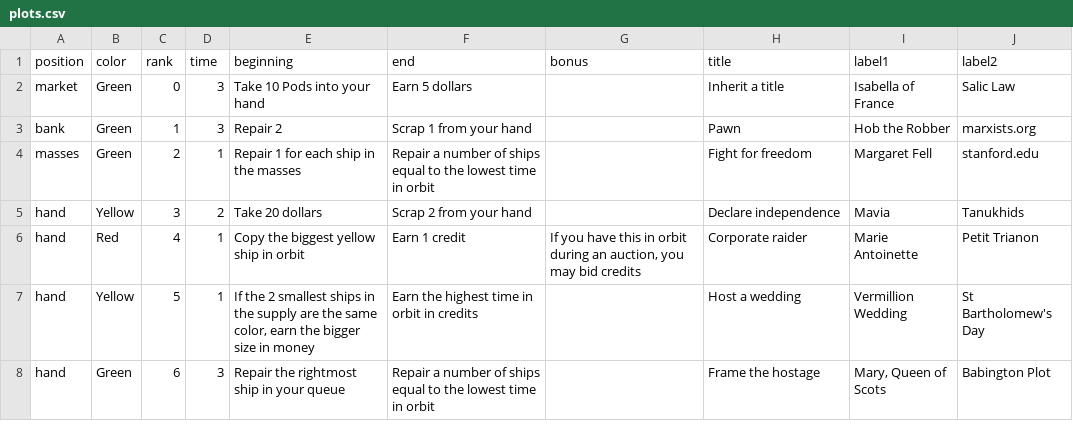
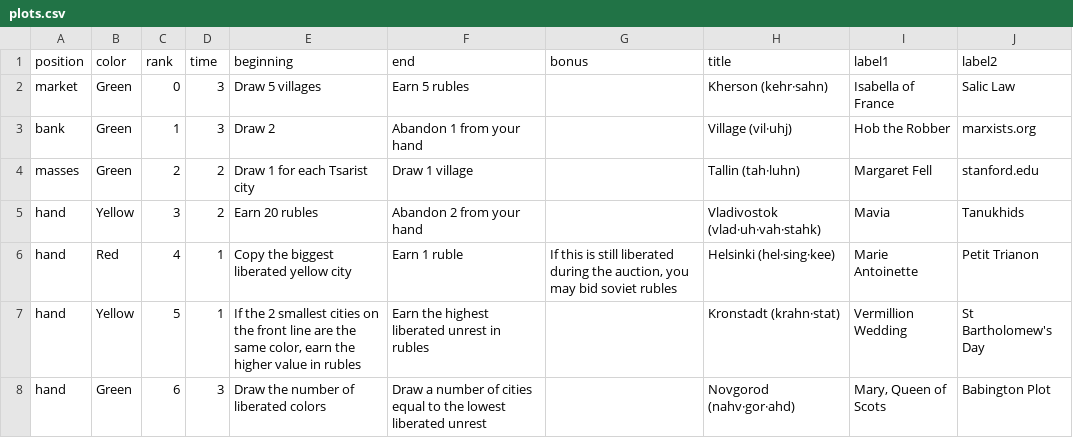
Before and after one commit to davidystephenson/empress, a CSV file: plots.csv, drawn as a sheet; only a part is shown; the diff covers the shown part only; the diff names each change by its address in the sheet, - before the commit and + after, or states it on an @@ line.

Commit message:
Hide spawned villages

```diff
--- a/plots.csv
+++ b/plots.csv
-E2 (beginning): Take 10 Pods into your hand
+E2 (beginning): Draw 5 villages
-F2 (end): Earn 5 dollars
+F2 (end): Earn 5 rubles
-H2 (title): Inherit a title
+H2 (title): Kherson (kehr·sahn)
-E3 (beginning): Repair 2
+E3 (beginning): Draw 2
-F3 (end): Scrap 1 from your hand
+F3 (end): Abandon 1 from your hand
-H3 (title): Pawn
+H3 (title): Village (vil·uhj)
-D4 (time): 1
+D4 (time): 2
-E4 (beginning): Repair 1 for each ship in the masses
+E4 (beginning): Draw 1 for each Tsarist city
-F4 (end): Repair a number of ships equal to the lowest time in orbit
+F4 (end): Draw 1 village
-H4 (title): Fight for freedom
+H4 (title): Tallin (tah·luhn)
-E5 (beginning): Take 20 dollars
+E5 (beginning): Earn 20 rubles
-F5 (end): Scrap 2 from your hand
+F5 (end): Abandon 2 from your hand
-H5 (title): Declare independence
+H5 (title): Vladivostok (vlad·uh·vah·stahk)
-E6 (beginning): Copy the biggest yellow ship in orbit
+E6 (beginning): Copy the biggest liberated yellow city
-F6 (end): Earn 1 credit
+F6 (end): Earn 1 ruble
-G6 (bonus): If you have this in orbit during an auction, you may bid credits
+G6 (bonus): If this is still liberated during the auction, you may bid soviet rubles
-H6 (title): Corporate raider
+H6 (title): Helsinki (hel·sing·kee)
-E7 (beginning): …2 smallest ships in the supply are the same color, earn the bigger size in money
+E7 (beginning): …2 smallest cities on the front line are the same color, earn the higher value in rubles
-F7 (end): Earn the highest time in orbit in credits
+F7 (end): Earn the highest liberated unrest in rubles
-H7 (title): Host a wedding
+H7 (title): Kronstadt (krahn·stat)
-E8 (beginning): Repair the rightmost ship in your queue
+E8 (beginning): Draw the number of liberated colors
-F8 (end): Repair a number of ships equal to the lowest time in orbit
+F8 (end): Draw a number of cities equal to the lowest liberated unrest
-H8 (title): Frame the hostage
+H8 (title): Novgorod (nahv·gor·ahd)
```
Also changed, not shown: 80 edited cells elsewhere in this file, 24 other files.
